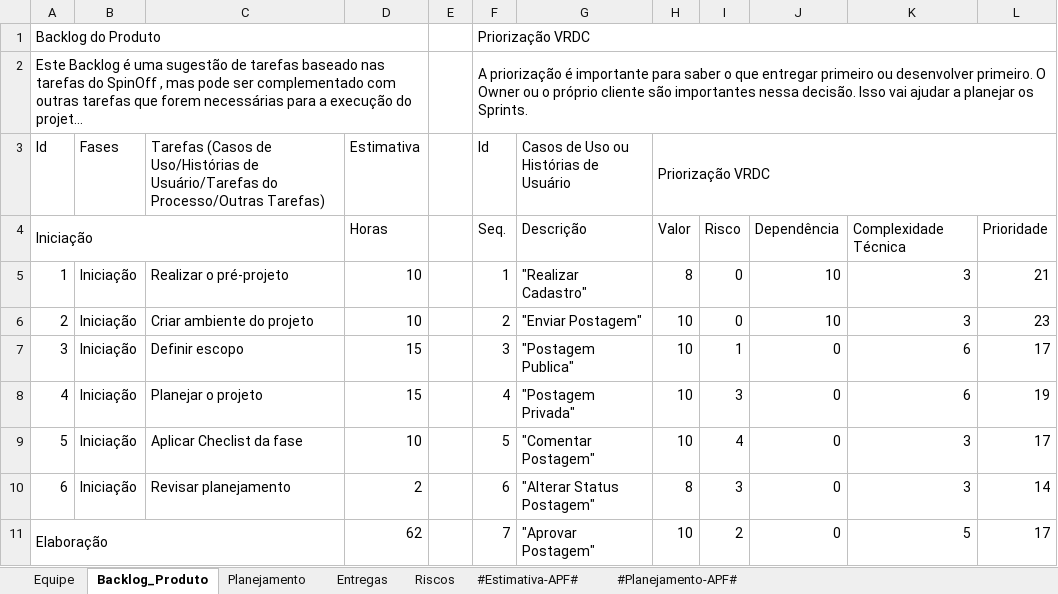
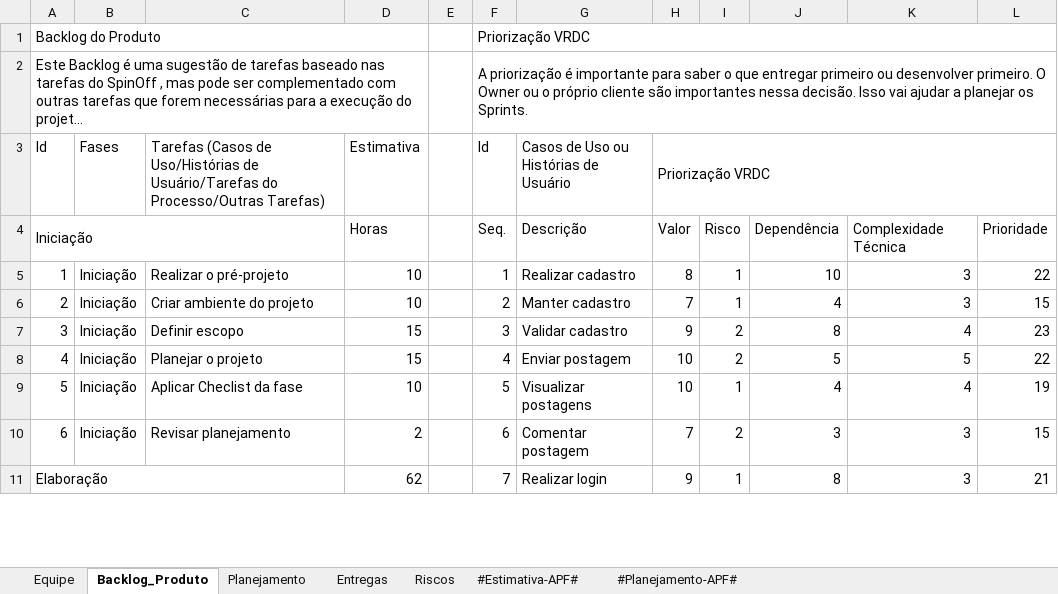
Before and after one commit to victor-exner/Instituto-360, an Excel workbook: 6.Gerenciamento de Projeto/INST360 - Planejamento e Controle do Projeto.xlsx, sheet Backlog_Produto, drawn as a sheet; only a part is shown; long unchanged cells end in …; values as stored, in another font and other column widths than the file's, no cell formats; charts and pictures not drawn; removed rows and columns are numbered as before the commit, all else as after; the diff covers the shown part only; the diff names each change by its address in the sheet, - before the commit and + after, or states it on an @@ line.

```diff
--- a/6.Gerenciamento de Projeto/INST360 - Planejamento e Controle do Projeto.xlsx (sheet Backlog_Produto)
+++ b/6.Gerenciamento de Projeto/INST360 - Planejamento e Controle do Projeto.xlsx (sheet Backlog_Produto)
-G5: "Realizar Cadastro"
+G5: Realizar cadastro
-I5:I6: 0
+I5:I6: 1
-L5: 21
+L5: 22
-G6: "Enviar Postagem"
+G6: Manter cadastro
-H6 (Priorização VRDC): 10
+H6 (Priorização VRDC): 7
-J6: 10
+J6: 4
-L6: 23
+L6: 15
-G7: "Postagem Publica"
+G7: Validar cadastro
-H7 (Priorização VRDC): 10
+H7 (Priorização VRDC): 9
-I7: 1
+I7: 2
-J7: 0
+J7: 8
-K7: 6
+K7: 4
-L7: 17
+L7: 23
-G8: "Postagem Privada"
+G8: Enviar postagem
-I8: 3
+I8: 2
-J8: 0
+J8: 5
-K8: 6
+K8: 5
-L8: 19
+L8: 22
-G9: "Comentar Postagem"
+G9: Visualizar postagens
-I9: 4
+I9: 1
-J9: 0
+J9: 4
-K9: 3
+K9: 4
-L9: 17
+L9: 19
-G10: "Alterar Status Postagem"
+G10: Comentar postagem
-H10 (Priorização VRDC): 8
+H10 (Priorização VRDC): 7
-I10: 3
+I10: 2
-J10: 0
+J10: 3
-L10: 14
+L10: 15
-row 11: Elaboração |  |  | 62 |  | 7 | "Aprovar Postagem" | 10 | 2 | 0 | 5 | 17
+row 11: Elaboração |  |  | 62 |  | 7 | Realizar login | 9 | 1 | 8 | 3 | 21
```
Also changed, not shown: 1 added row, 3 removed rows, 101 edited cells and row numbers in column A elsewhere in this sheet, sheet Entregas, sheet Planejamento, sheet Equipe, cell formats, formulas that keep their value, charts or pictures.
